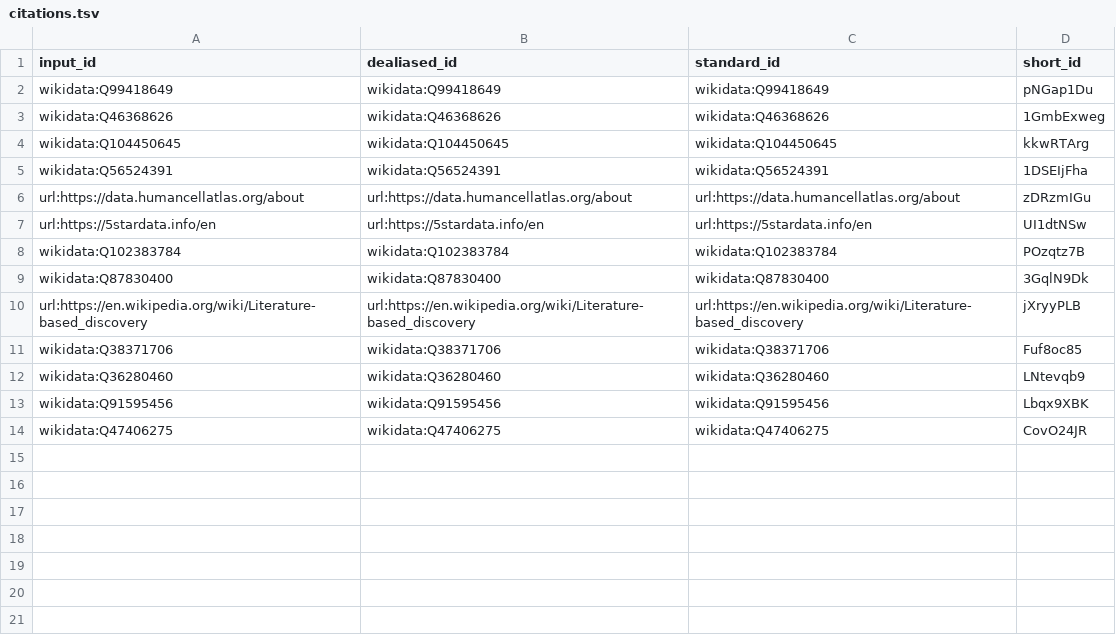
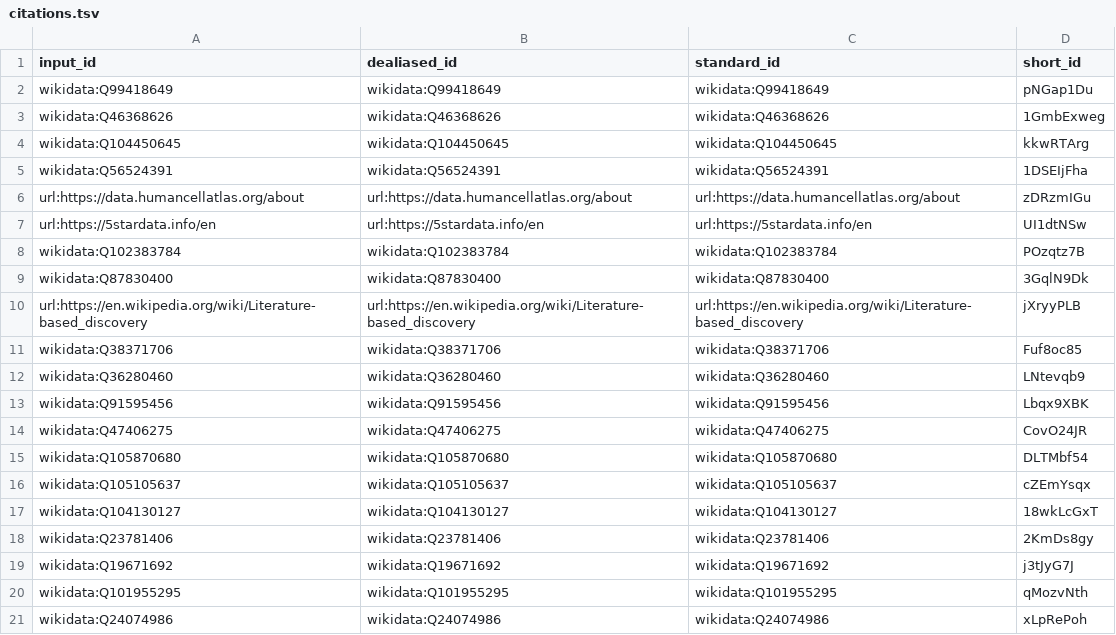
Before and after one commit to lubianat/phd_thesis, a TSV file: citations.tsv, drawn as a sheet.

```diff
--- a/citations.tsv
+++ b/citations.tsv
@@ -14 +14,8 @@ wikidata:Q91595456	wikidata:Q91595456	wikidata:Q91595456	Lbqx9XBK
 wikidata:Q47406275	wikidata:Q47406275	wikidata:Q47406275	CovO24JR
+wikidata:Q105870680	wikidata:Q105870680	wikidata:Q105870680	DLTMbf54
+wikidata:Q105105637	wikidata:Q105105637	wikidata:Q105105637	cZEmYsqx
+wikidata:Q104130127	wikidata:Q104130127	wikidata:Q104130127	18wkLcGxT
+wikidata:Q23781406	wikidata:Q23781406	wikidata:Q23781406	2KmDs8gy
+wikidata:Q19671692	wikidata:Q19671692	wikidata:Q19671692	j3tJyG7J
+wikidata:Q101955295	wikidata:Q101955295	wikidata:Q101955295	qMozvNth
+wikidata:Q24074986	wikidata:Q24074986	wikidata:Q24074986	xLpRePoh
```
Also changed, not shown: 7 other files.
